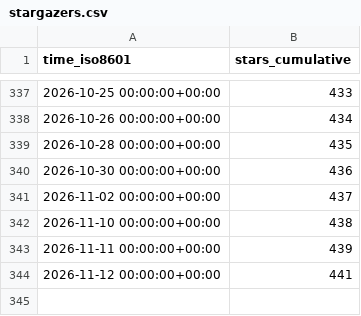
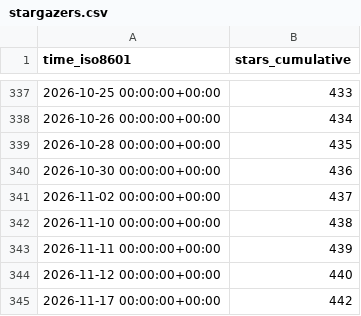
Before and after one commit to MFlowCode/stats, a CSV file: MFlowCode/MFC/ghrs-data/stargazers.csv, drawn as a sheet; only a part is shown, gaps mark what is left out.

```diff
--- a/MFlowCode/MFC/ghrs-data/stargazers.csv
+++ b/MFlowCode/MFC/ghrs-data/stargazers.csv
@@ -343,2 +343,3 @@ time_iso8601,stars_cumulative
 2026-11-11 00:00:00+00:00,439
-2026-11-12 00:00:00+00:00,441
+2026-11-12 00:00:00+00:00,440
+2026-11-17 00:00:00+00:00,442
```
